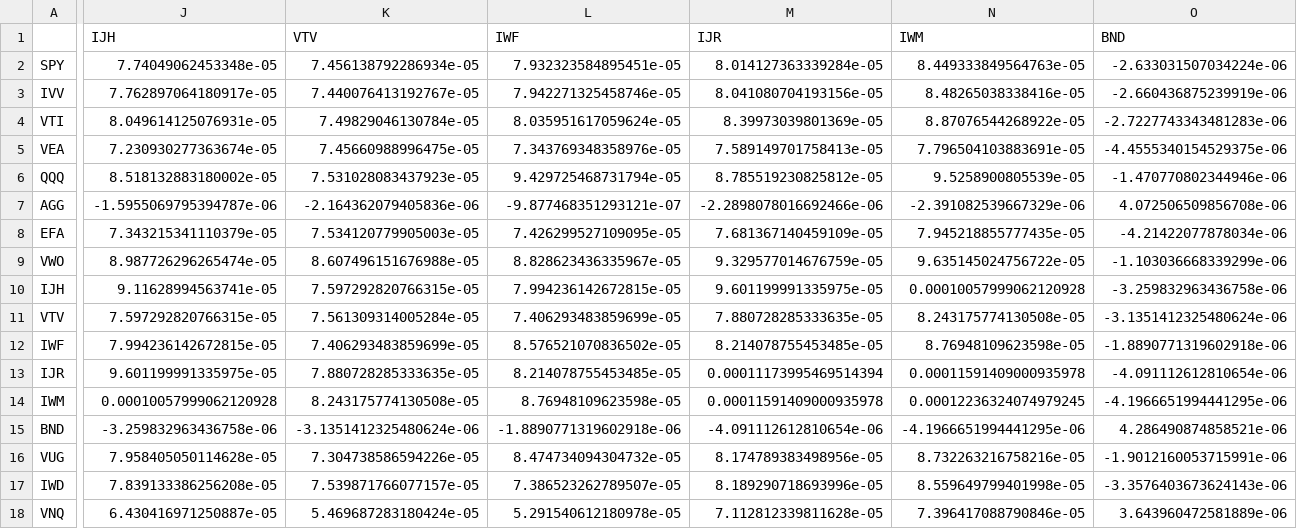
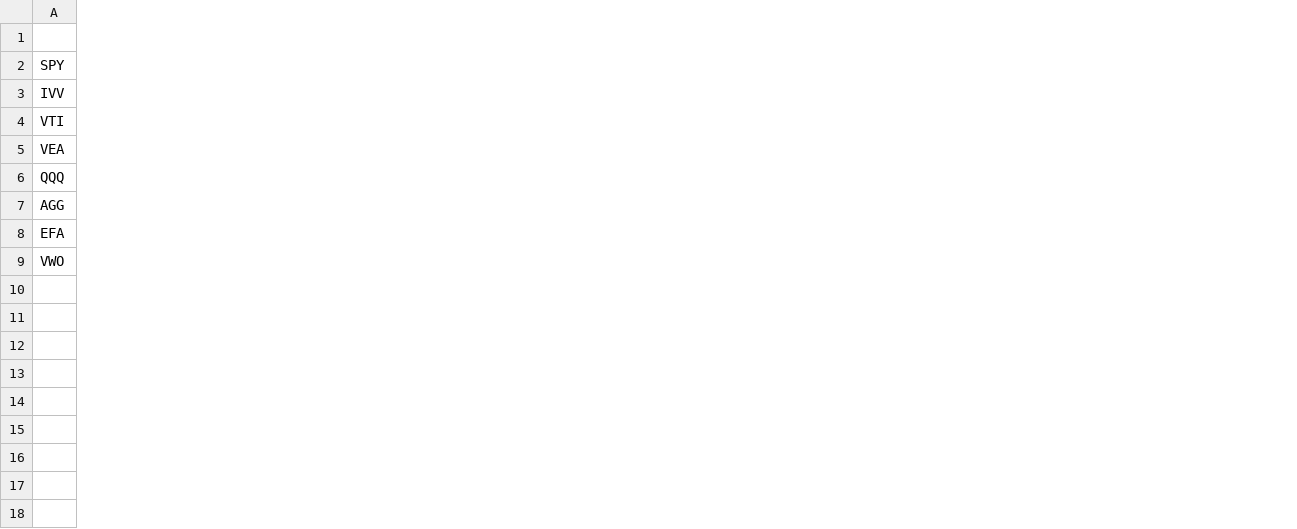
Before and after one commit to jKard1210/Efficient-Frontier, a CSV file: covariance-matrix.csv, drawn as a sheet; only a part is shown, gaps mark what is left out; rows hold the shown columns only; the diff covers the shown part only; the diff names each change by its address in the sheet, - before the commit and + after, or states it on an @@ line.

```diff
--- a/covariance-matrix.csv
+++ b/covariance-matrix.csv
-column J (IJH), rows 2-9: 7.74049062453348e-05 | 7.762897064180917e-05 | 8.049614125076931e-05 | 7.230930277363674e-05 | 8.518132883180002e-05 | -1.5955069795394787e-06 | 7.343215341110379e-05 | 8.987726296265474e-05
-column K (VTV), rows 2-9: 7.456138792286934e-05 | 7.440076413192767e-05 | 7.49829046130784e-05 | 7.45660988996475e-05 | 7.531028083437923e-05 | -2.164362079405836e-06 | 7.534120779905003e-05 | 8.607496151676988e-05
-column L (IWF), rows 2-9: 7.932323584895451e-05 | 7.942271325458746e-05 | 8.035951617059624e-05 | 7.343769348358976e-05 | 9.429725468731794e-05 | -9.877468351293121e-07 | 7.426299527109095e-05 | 8.828623436335967e-05
-column M (IJR), rows 2-9: 8.014127363339284e-05 | 8.041080704193156e-05 | 8.39973039801369e-05 | 7.589149701758413e-05 | 8.785519230825812e-05 | -2.2898078016692466e-06 | 7.681367140459109e-05 | 9.329577014676759e-05
-column N (IWM), rows 2-9: 8.449333849564763e-05 | 8.48265038338416e-05 | 8.87076544268922e-05 | 7.796504103883691e-05 | 9.5258900805539e-05 | -2.391082539667329e-06 | 7.945218855777435e-05 | 9.635145024756722e-05
-column O (BND), rows 2-9: -2.633031507034224e-06 | -2.660436875239919e-06 | -2.7227743343481283e-06 | -4.4555340154529375e-06 | -1.470770802344946e-06 | 4.072506509856708e-06 | -4.21422077878034e-06 | -1.103036668339299e-06
-row 10: IJH | 9.11628994563741e-05 | 7.597292820766315e-05 | 7.994236142672815e-05 | 9.601199991335975e-05 | 0.00010057999062120928 | -3.259832963436758e-06
-row 11: VTV | 7.597292820766315e-05 | 7.561309314005284e-05 | 7.406293483859699e-05 | 7.880728285333635e-05 | 8.243175774130508e-05 | -3.1351412325480624e-06
-row 12: IWF | 7.994236142672815e-05 | 7.406293483859699e-05 | 8.576521070836502e-05 | 8.214078755453485e-05 | 8.76948109623598e-05 | -1.8890771319602918e-06
-row 13: IJR | 9.601199991335975e-05 | 7.880728285333635e-05 | 8.214078755453485e-05 | 0.00011173995469514394 | 0.00011591409000935978 | -4.091112612810654e-06
-row 14: IWM | 0.00010057999062120928 | 8.243175774130508e-05 | 8.76948109623598e-05 | 0.00011591409000935978 | 0.00012236324074979245 | -4.1966651994441295e-06
-row 15: BND | -3.259832963436758e-06 | -3.1351412325480624e-06 | -1.8890771319602918e-06 | -4.091112612810654e-06 | -4.1966651994441295e-06 | 4.286490874858521e-06
-row 16: VUG | 7.958405050114628e-05 | 7.304738586594226e-05 | 8.474734094304732e-05 | 8.174789383498956e-05 | 8.732263216758216e-05 | -1.9012160053715991e-06
-row 17: IWD | 7.839133386256208e-05 | 7.539871766077157e-05 | 7.386523262789507e-05 | 8.189290718693996e-05 | 8.559649799401998e-05 | -3.3576403673624143e-06
-row 18: VNQ | 6.430416971250887e-05 | 5.469687283180424e-05 | 5.291540612180978e-05 | 7.112812339811628e-05 | 7.396417088790846e-05 | 3.643960472581889e-06
```
Also changed, not shown: 3 removed columns elsewhere in this file, etf-data.csv, 1 other file.
